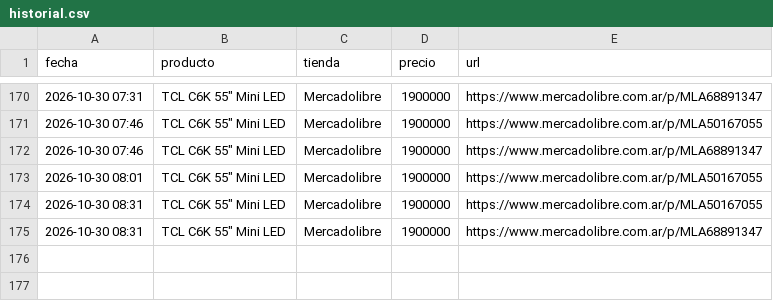
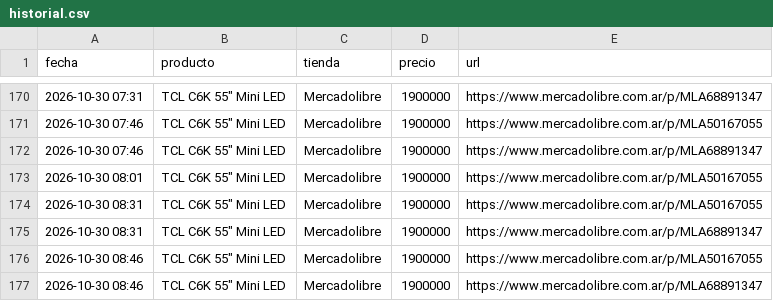
Before and after one commit to nachomit02/monitor-teles, a CSV file: historial.csv, drawn as a sheet; only a part is shown, gaps mark what is left out.

```diff
--- a/historial.csv
+++ b/historial.csv
@@ -175 +175,3 @@ fecha,producto,tienda,precio,url
 2026-10-30 08:31,"TCL C6K 55"" Mini LED",Mercadolibre,1900000,https://www.mercadolibre.com.ar/p/MLA68891347
+2026-10-30 08:46,"TCL C6K 55"" Mini LED",Mercadolibre,1900000,https://www.mercadolibre.com.ar/p/MLA50167055
+2026-10-30 08:46,"TCL C6K 55"" Mini LED",Mercadolibre,1900000,https://www.mercadolibre.com.ar/p/MLA68891347
```
Also changed, not shown: 1 other file.
